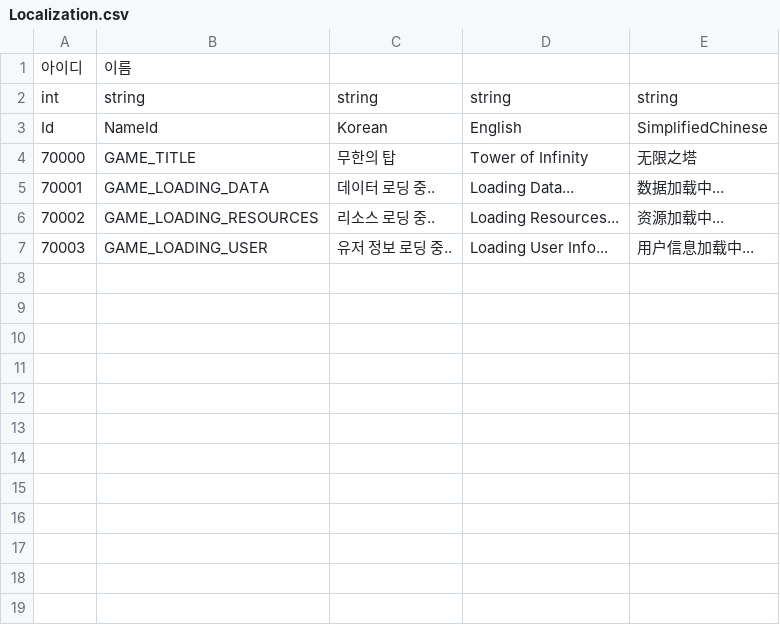
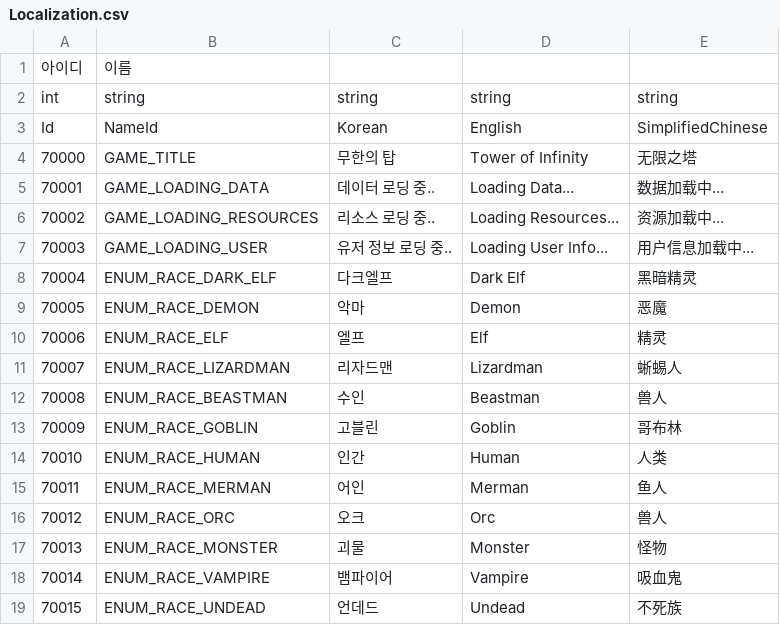
Before and after one commit to hyun9-95/TowerOfInfinity, a CSV file: Assets/Data/Excels/Localization.csv, drawn as a sheet; the diff names each change by its address in the sheet, - before the commit and + after, or states it on an @@ line.

```diff
--- a/Assets/Data/Excels/Localization.csv
+++ b/Assets/Data/Excels/Localization.csv
+row 8: 70004 | ENUM_RACE_DARK_ELF | 다크엘프 | Dark Elf | 黑暗精灵
+row 9: 70005 | ENUM_RACE_DEMON | 악마 | Demon | 恶魔
+row 10: 70006 | ENUM_RACE_ELF | 엘프 | Elf | 精灵
+row 11: 70007 | ENUM_RACE_LIZARDMAN | 리자드맨 | Lizardman | 蜥蜴人
+row 12: 70008 | ENUM_RACE_BEASTMAN | 수인 | Beastman | 兽人
+row 13: 70009 | ENUM_RACE_GOBLIN | 고블린 | Goblin | 哥布林
+row 14: 70010 | ENUM_RACE_HUMAN | 인간 | Human | 人类
+row 15: 70011 | ENUM_RACE_MERMAN | 어인 | Merman | 鱼人
+row 16: 70012 | ENUM_RACE_ORC | 오크 | Orc | 兽人
+row 17: 70013 | ENUM_RACE_MONSTER | 괴물 | Monster | 怪物
+row 18: 70014 | ENUM_RACE_VAMPIRE | 뱀파이어 | Vampire | 吸血鬼
+row 19: 70015 | ENUM_RACE_UNDEAD | 언데드 | Undead | 不死族
```
Also changed, not shown: 13 other files.
